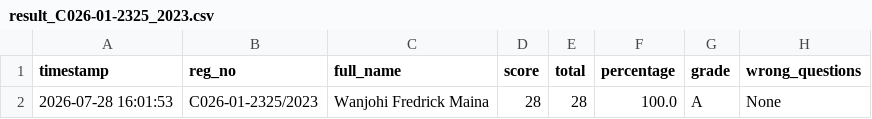
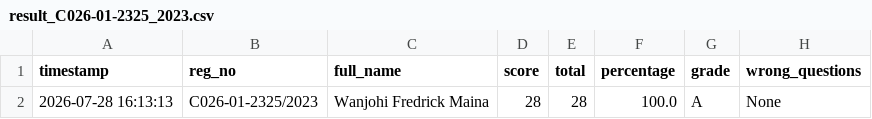
Before and after one commit to sirrom/4th-year-assignments-, a CSV file: lab_results/result_C026-01-2325_2023.csv, drawn as a sheet; only a part is shown; the diff names each change by its address in the sheet, - before the commit and + after, or states it on an @@ line.

Commit message:
Result: C026-01-2325/2023 28/28 Grade A

```diff
--- a/lab_results/result_C026-01-2325_2023.csv
+++ b/lab_results/result_C026-01-2325_2023.csv
-A2 (timestamp): 2026-07-28 16:01:53
+A2 (timestamp): 2026-07-28 16:13:13
```
